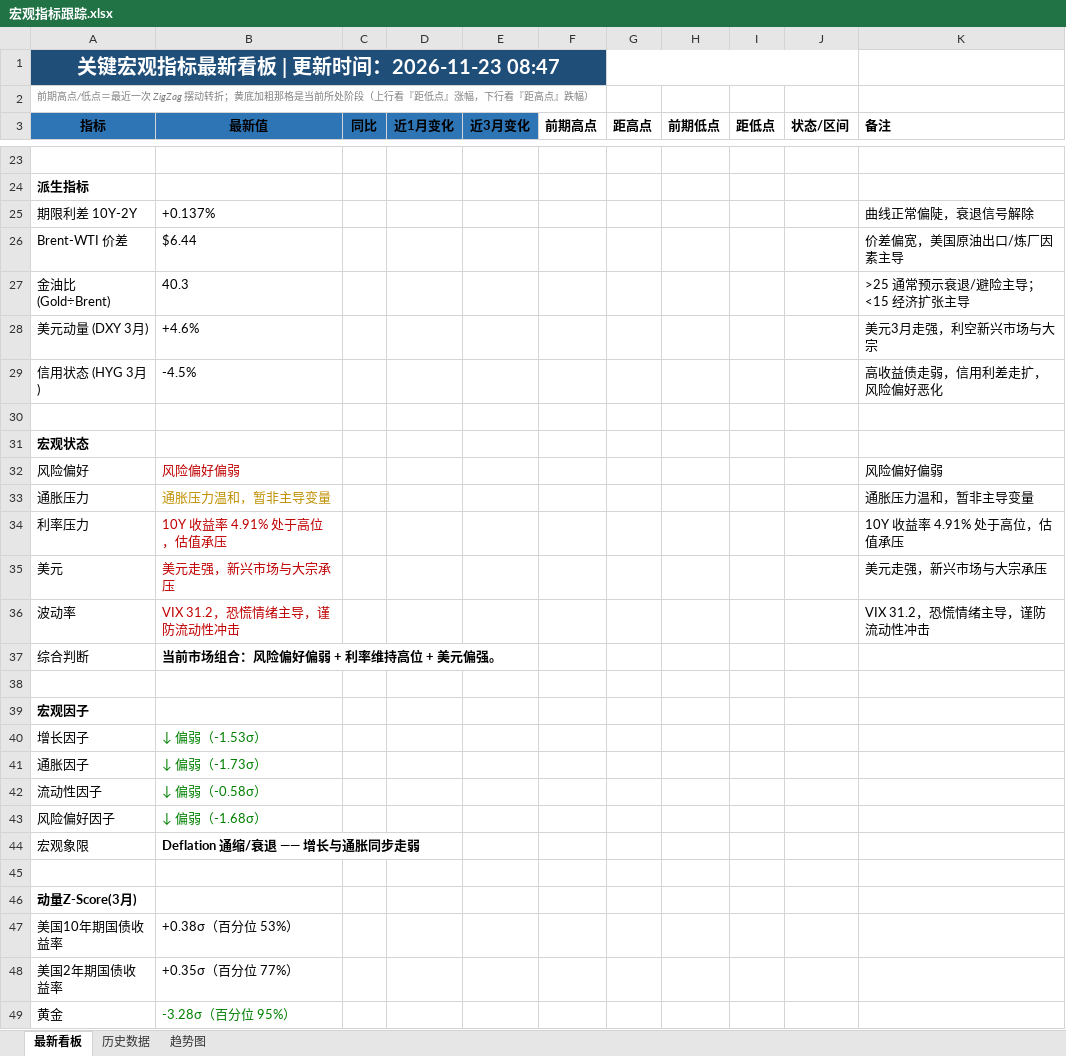
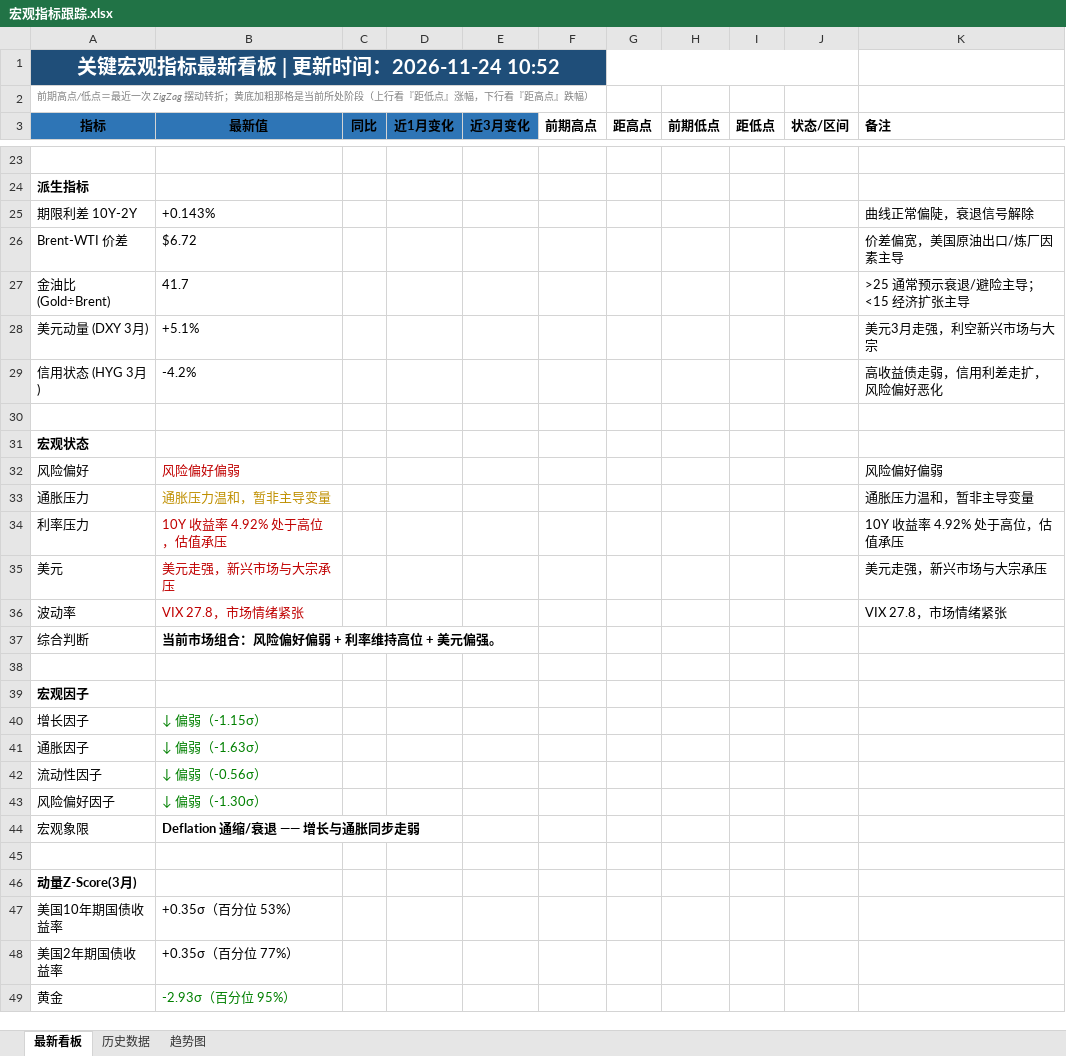
Before and after one commit to Mussi2020/macro-tracker, an Excel workbook: 宏观指标跟踪.xlsx, sheet 最新看板, drawn as a sheet; only a part is shown, gaps mark what is left out; values as stored, in another font and other column widths than the file's, no borders; removed rows and columns are numbered as before the commit, all else as after; the diff covers the shown part only; the diff names each change by its address in the sheet, - before the commit and + after, or states it on an @@ line.

```diff
--- a/宏观指标跟踪.xlsx (sheet 最新看板)
+++ b/宏观指标跟踪.xlsx (sheet 最新看板)
-A1 (指标): 关键宏观指标最新看板 | 更新时间：2026-11-23 08:47
+A1 (指标): 关键宏观指标最新看板 | 更新时间：2026-11-24 10:52
-B25 (最新值): +0.137%
+B25 (最新值): +0.143%
-B26 (最新值): $6.44
+B26 (最新值): $6.72
-B27 (最新值): 40.3
+B27 (最新值): 41.7
-B28 (最新值): +4.6%
+B28 (最新值): +5.1%
-B29 (最新值): -4.5%
+B29 (最新值): -4.2%
-B34 (最新值): 10Y 收益率 4.91% 处于高位，估值承压
+B34 (最新值): 10Y 收益率 4.92% 处于高位，估值承压
-K34 (备注): 10Y 收益率 4.91% 处于高位，估值承压
+K34 (备注): 10Y 收益率 4.92% 处于高位，估值承压
-row 36: 波动率 | VIX 31.2，恐慌情绪主导，谨防流动性冲击 |  |  |  |  |  |  |  |  | VIX 31.2，恐慌情绪主导，谨防流动性冲击
+row 36: 波动率 | VIX 27.8，市场情绪紧张 |  |  |  |  |  |  |  |  | VIX 27.8，市场情绪紧张
-B40 (最新值): ↓ 偏弱（-1.53σ）
+B40 (最新值): ↓ 偏弱（-1.15σ）
-B41 (最新值): ↓ 偏弱（-1.73σ）
+B41 (最新值): ↓ 偏弱（-1.63σ）
-B42 (最新值): ↓ 偏弱（-0.58σ）
+B42 (最新值): ↓ 偏弱（-0.56σ）
-B43 (最新值): ↓ 偏弱（-1.68σ）
+B43 (最新值): ↓ 偏弱（-1.30σ）
-B47 (最新值): +0.38σ（百分位 53%）
+B47 (最新值): +0.35σ（百分位 53%）
-B49 (最新值): -3.28σ（百分位 95%）
+B49 (最新值): -2.93σ（百分位 95%）
```
Also changed, not shown: 10 added rows, 10 removed rows and 17 edited cells elsewhere in this sheet, sheet 历史数据, 1 other file.
